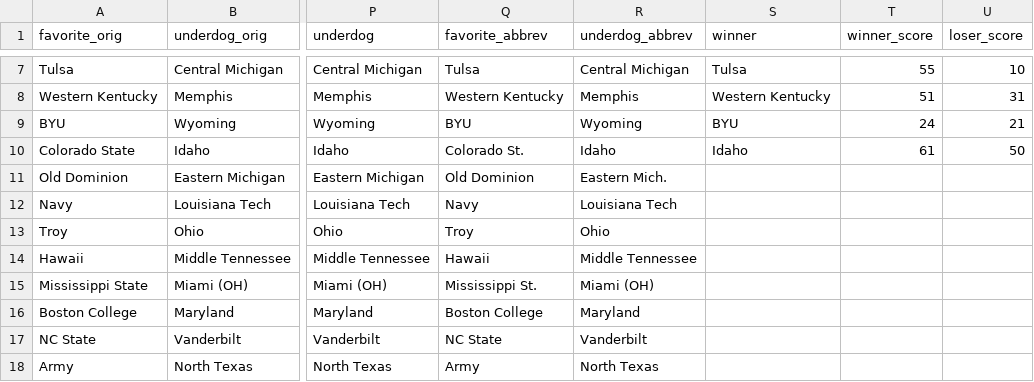
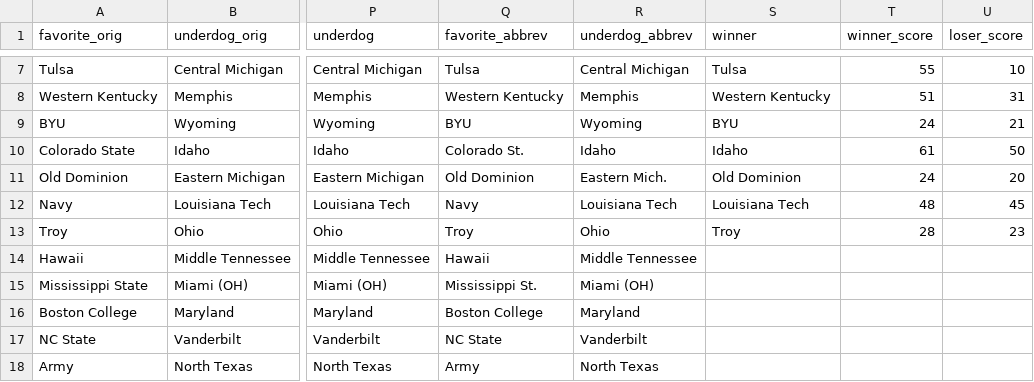
Before and after one commit to rjmorris/bowl_pickem, a TSV file: 2016/data/games.tsv, drawn as a sheet; only a part is shown, gaps mark what is left out; the diff names each change by its address in the sheet, - before the commit and + after, or states it on an @@ line.

Commit message:
Update with results of latest games

```diff
--- a/2016/data/games.tsv
+++ b/2016/data/games.tsv
-S11 (winner): (empty)
+S11 (winner): Old Dominion
-T11 (winner_score): (empty)
+T11 (winner_score): 24
-U11 (loser_score): (empty)
+U11 (loser_score): 20
-S12 (winner): (empty)
+S12 (winner): Louisiana Tech
-T12 (winner_score): (empty)
+T12 (winner_score): 48
-U12 (loser_score): (empty)
+U12 (loser_score): 45
-S13 (winner): (empty)
+S13 (winner): Troy
-T13 (winner_score): (empty)
+T13 (winner_score): 28
-U13 (loser_score): (empty)
+U13 (loser_score): 23
```
